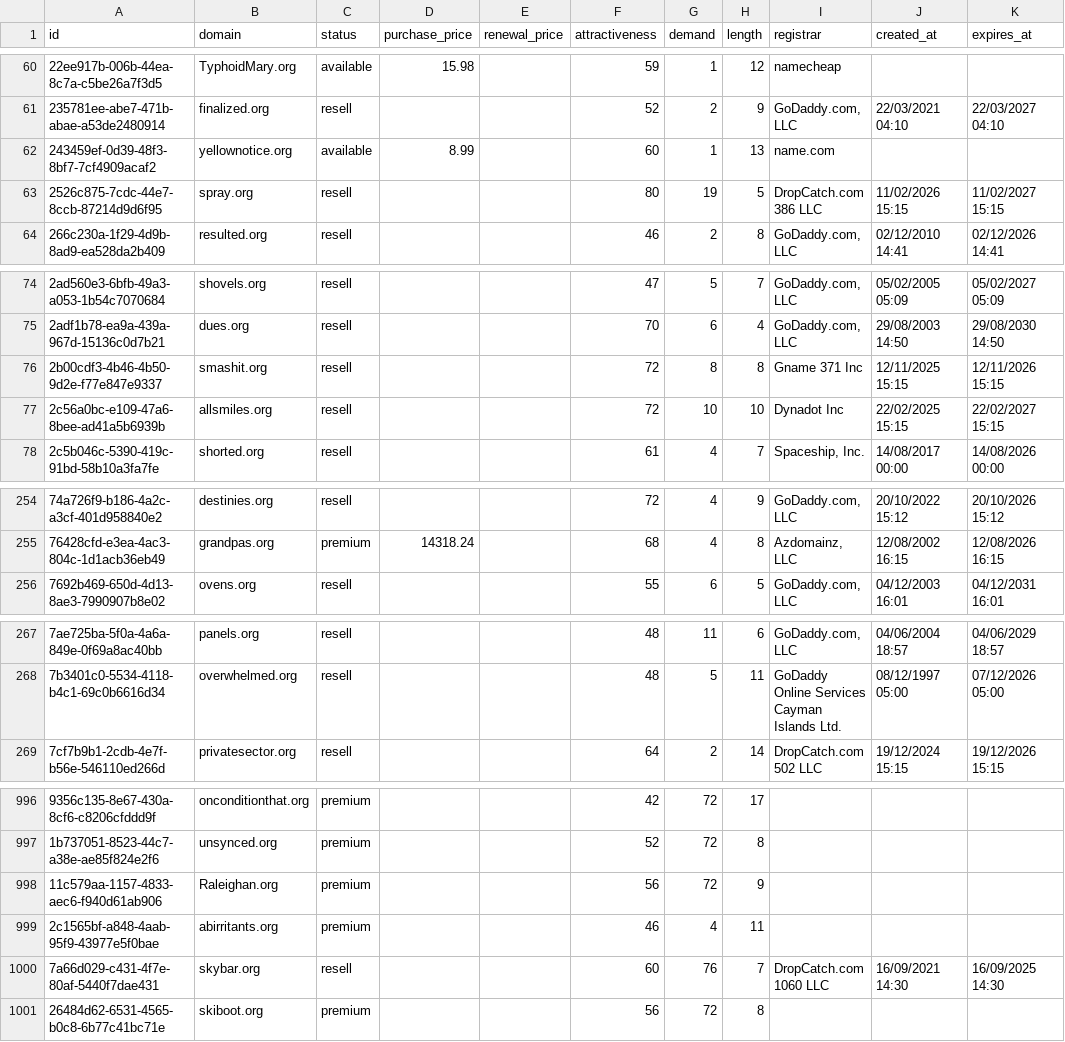
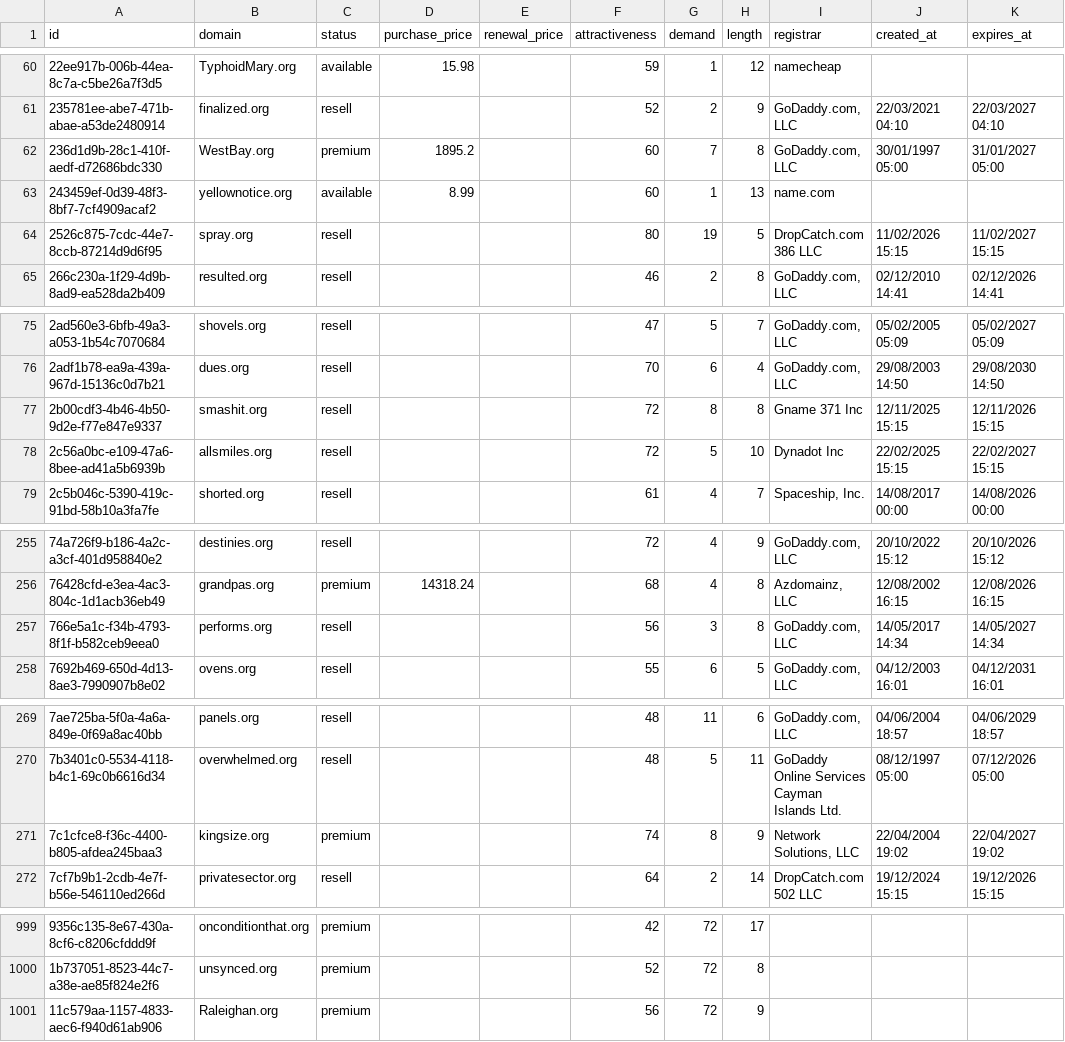
Before and after one commit to UniqueDomains/org-oneword-domains, a CSV file: org.csv, drawn as a sheet; only a part is shown, gaps mark what is left out; removed rows and columns are numbered as before the commit, all else as after; the diff covers the shown part only; the diff names each change by its address in the sheet, - before the commit and + after, or states it on an @@ line.

Commit message:
Domains update

```diff
--- a/org.csv
+++ b/org.csv
+row 62: 236d1d9b-28c1-410f-aedf-d72686bdc330 | WestBay.org | premium | 1895.2 |  | 60 | 7 | 8 | GoDaddy.com, LLC | 30/01/1997 05:00 | 31/01/2027 05:00
-G78 (demand): 10
+G78 (demand): 5
+row 257: 766e5a1c-f34b-4793-8f1f-b582ceb9eea0 | performs.org | resell |  |  | 56 | 3 | 8 | GoDaddy.com, LLC | 14/05/2017 14:34 | 14/05/2027 14:34
+row 271: 7c1cfce8-f36c-4400-b805-afdea245baa3 | kingsize.org | premium |  |  | 74 | 8 | 9 | Network Solutions, LLC | 22/04/2004 19:02 | 22/04/2027 19:02
-row 999: 2c1565bf-a848-4aab-95f9-43977e5f0bae | abirritants.org | premium |  |  | 46 | 4 | 11
-row 1000: 7a66d029-c431-4f7e-80af-5440f7dae431 | skybar.org | resell |  |  | 60 | 76 | 7 | DropCatch.com 1060 LLC | 16/09/2021 14:30 | 16/09/2025 14:30
-row 1001: 26484d62-6531-4565-b0c8-6b77c41bc71e | skiboot.org | premium |  |  | 56 | 72 | 8
```
Also changed, not shown: 8 edited cells elsewhere in this file, 4 other files.
